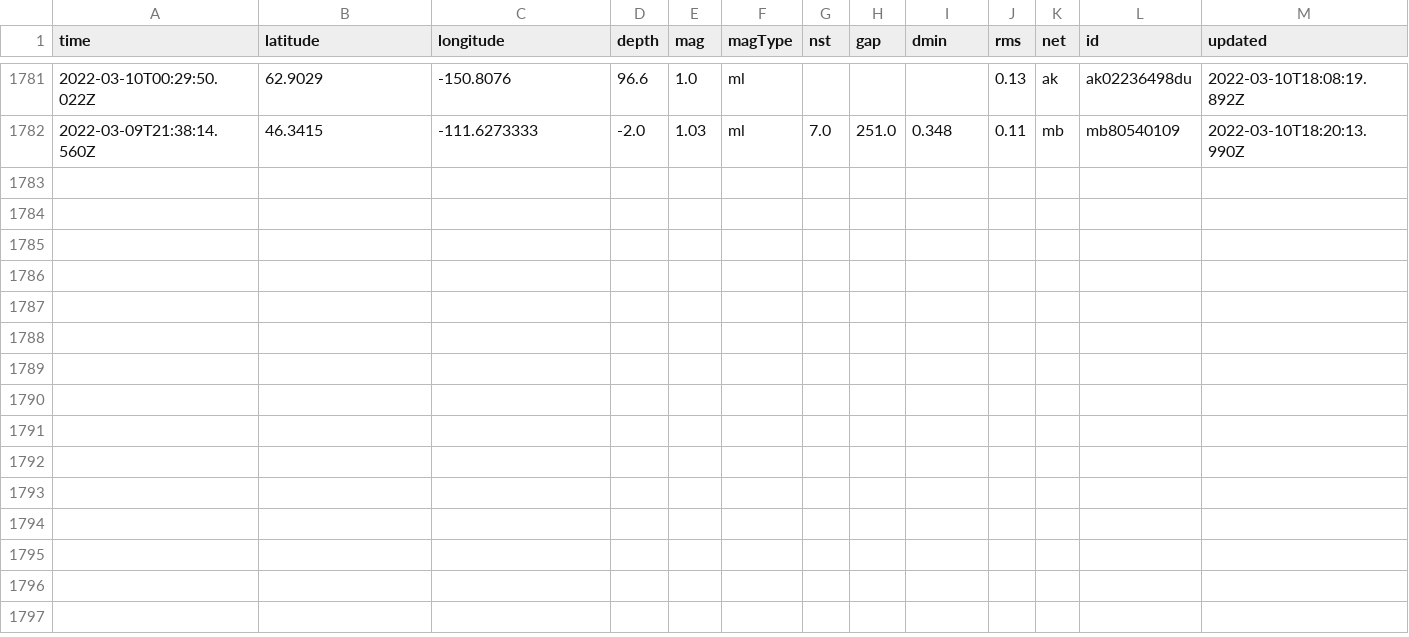
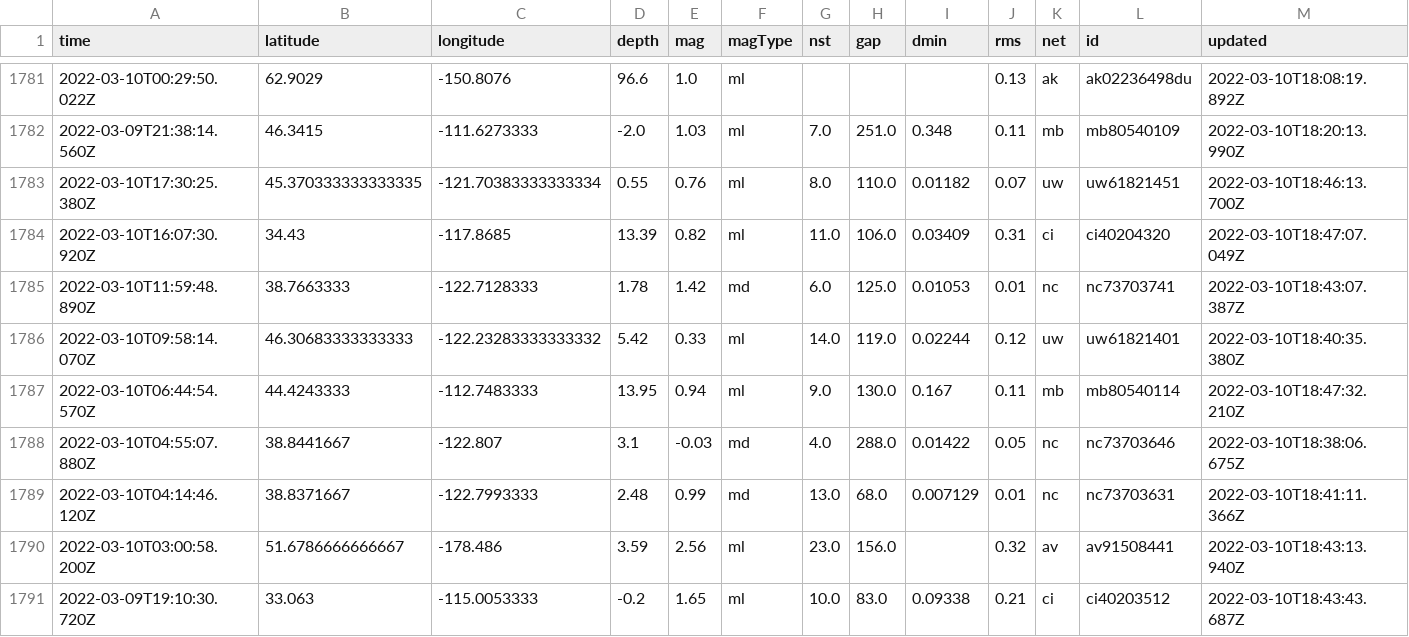
Before and after one commit to profrobwells/nicar22-github-actions, a CSV file: usgs_main.csv, drawn as a sheet; only a part is shown, gaps mark what is left out; rows hold the shown columns only; the diff names each change by its address in the sheet, - before the commit and + after, or states it on an @@ line.

```diff
--- a/usgs_main.csv
+++ b/usgs_main.csv
+row 1783: 2022-03-10T17:30:25.380Z | 45.370333333333335 | -121.70383333333334 | 0.55 | 0.76 | ml | 8.0 | 110.0 | 0.01182 | 0.07 | uw | uw61821451 | 2022-03-10T18:46:13.700Z
+row 1784: 2022-03-10T16:07:30.920Z | 34.43 | -117.8685 | 13.39 | 0.82 | ml | 11.0 | 106.0 | 0.03409 | 0.31 | ci | ci40204320 | 2022-03-10T18:47:07.049Z
+row 1785: 2022-03-10T11:59:48.890Z | 38.7663333 | -122.7128333 | 1.78 | 1.42 | md | 6.0 | 125.0 | 0.01053 | 0.01 | nc | nc73703741 | 2022-03-10T18:43:07.387Z
+row 1786: 2022-03-10T09:58:14.070Z | 46.30683333333333 | -122.23283333333332 | 5.42 | 0.33 | ml | 14.0 | 119.0 | 0.02244 | 0.12 | uw | uw61821401 | 2022-03-10T18:40:35.380Z
+row 1787: 2022-03-10T06:44:54.570Z | 44.4243333 | -112.7483333 | 13.95 | 0.94 | ml | 9.0 | 130.0 | 0.167 | 0.11 | mb | mb80540114 | 2022-03-10T18:47:32.210Z
+row 1788: 2022-03-10T04:55:07.880Z | 38.8441667 | -122.807 | 3.1 | -0.03 | md | 4.0 | 288.0 | 0.01422 | 0.05 | nc | nc73703646 | 2022-03-10T18:38:06.675Z
+row 1789: 2022-03-10T04:14:46.120Z | 38.8371667 | -122.7993333 | 2.48 | 0.99 | md | 13.0 | 68.0 | 0.007129 | 0.01 | nc | nc73703631 | 2022-03-10T18:41:11.366Z
+row 1790: 2022-03-10T03:00:58.200Z | 51.6786666666667 | -178.486 | 3.59 | 2.56 | ml | 23.0 | 156.0 |  | 0.32 | av | av91508441 | 2022-03-10T18:43:13.940Z
+row 1791: 2022-03-09T19:10:30.720Z | 33.063 | -115.0053333 | -0.2 | 1.65 | ml | 10.0 | 83.0 | 0.09338 | 0.21 | ci | ci40203512 | 2022-03-10T18:43:43.687Z
```
Also changed, not shown: usgs_current.csv.
